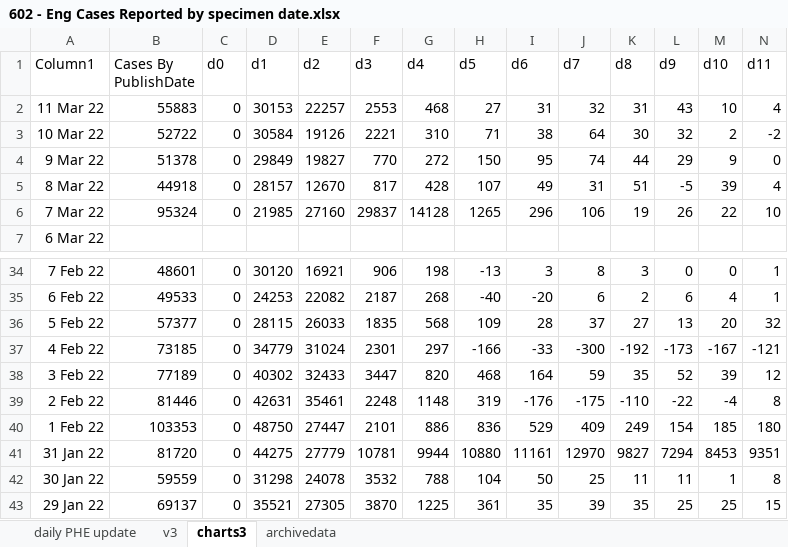
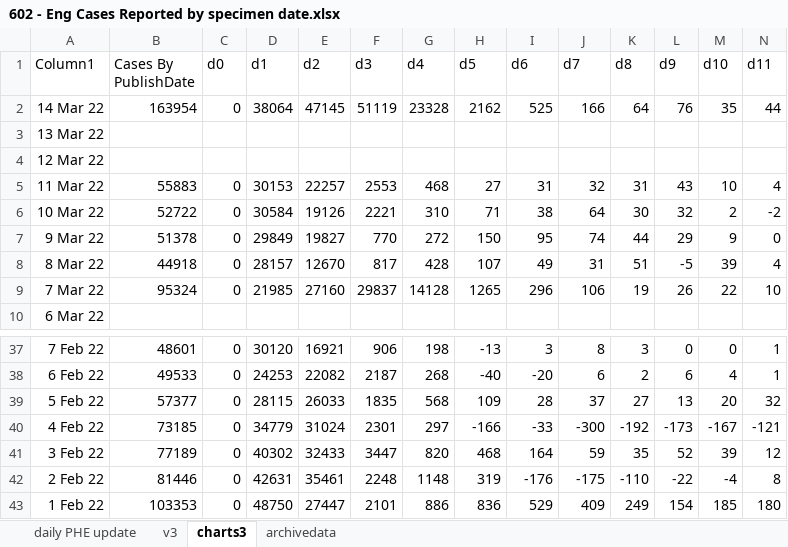
Before and after one commit to chrisdrakeuk/Cases_Reported_by_specimen_date, an Excel workbook: 602 - Eng Cases Reported by specimen date.xlsx, sheet charts3, drawn as a sheet; only a part is shown, gaps mark what is left out; values as stored, in another font and other column widths than the file's, no borders; charts and pictures and table styles not drawn; removed rows and columns are numbered as before the commit, all else as after; rows hold the shown columns only; the diff names each change by its address in the sheet, - before the commit and + after, or states it on an @@ line.

```diff
--- a/602 - Eng Cases Reported by specimen date.xlsx (sheet charts3)
+++ b/602 - Eng Cases Reported by specimen date.xlsx (sheet charts3)
+row 2: 14 Mar 22 | 163954 | 0 | 38064 | 47145 | 51119 | 23328 | 2162 | 525 | 166 | 64 | 76 | 35 | 44
+row 3: 13 Mar 22
+row 4: 12 Mar 22
-row 41: 31 Jan 22 | 81720 | 0 | 44275 | 27779 | 10781 | 9944 | 10880 | 11161 | 12970 | 9827 | 7294 | 8453 | 9351
-row 42: 30 Jan 22 | 59559 | 0 | 31298 | 24078 | 3532 | 788 | 104 | 50 | 25 | 11 | 11 | 1 | 8
-row 43: 29 Jan 22 | 69137 | 0 | 35521 | 27305 | 3870 | 1225 | 361 | 35 | 39 | 35 | 25 | 25 | 15
```
Also changed, not shown: sheet daily PHE update, sheet v3, sheet archivedata, charts or pictures.
